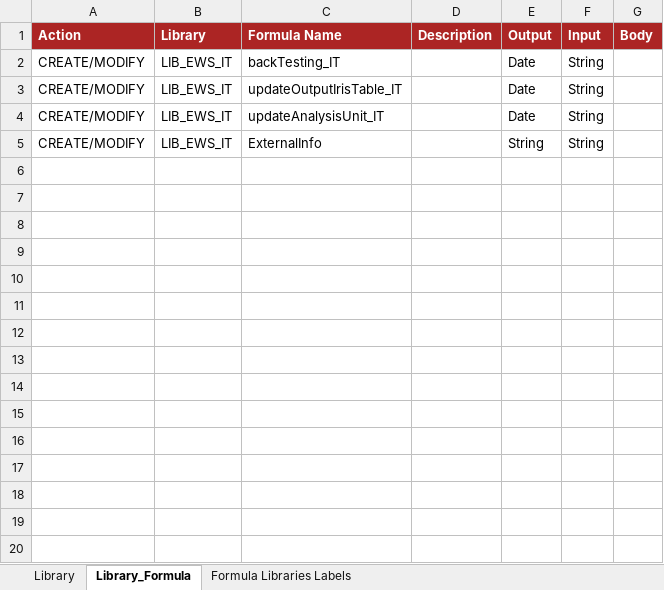
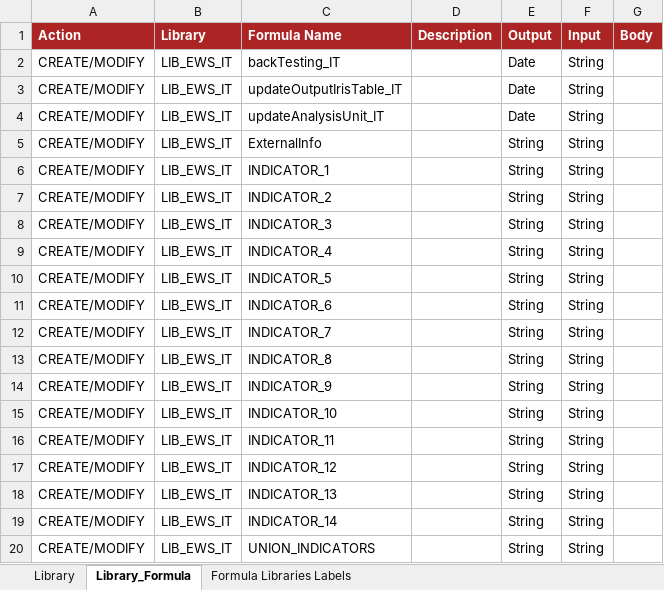
Before and after one commit to cybertop35/intelliJConf, an Excel workbook: earlywarning-pom/earlywarning-config/src/baf-configuration/07_LIB_EWS_IT/07_LibFormula.xlsx, sheet Library_Formula, drawn as a sheet; values as stored, in another font and other column widths than the file's, no borders; charts and pictures not drawn; the diff names each change by its address in the sheet, - before the commit and + after, or states it on an @@ line.

Commit message:
Aggiornamento indicatori IT

```diff
--- a/earlywarning-pom/earlywarning-config/src/baf-configuration/07_LIB_EWS_IT/07_LibFormula.xlsx (sheet Library_Formula)
+++ b/earlywarning-pom/earlywarning-config/src/baf-configuration/07_LIB_EWS_IT/07_LibFormula.xlsx (sheet Library_Formula)
+row 6: CREATE/MODIFY | LIB_EWS_IT | INDICATOR_1 |  | String | String
+row 7: CREATE/MODIFY | LIB_EWS_IT | INDICATOR_2 |  | String | String
+row 8: CREATE/MODIFY | LIB_EWS_IT | INDICATOR_3 |  | String | String
+row 9: CREATE/MODIFY | LIB_EWS_IT | INDICATOR_4 |  | String | String
+row 10: CREATE/MODIFY | LIB_EWS_IT | INDICATOR_5 |  | String | String
+row 11: CREATE/MODIFY | LIB_EWS_IT | INDICATOR_6 |  | String | String
+row 12: CREATE/MODIFY | LIB_EWS_IT | INDICATOR_7 |  | String | String
+row 13: CREATE/MODIFY | LIB_EWS_IT | INDICATOR_8 |  | String | String
+row 14: CREATE/MODIFY | LIB_EWS_IT | INDICATOR_9 |  | String | String
+row 15: CREATE/MODIFY | LIB_EWS_IT | INDICATOR_10 |  | String | String
+row 16: CREATE/MODIFY | LIB_EWS_IT | INDICATOR_11 |  | String | String
+row 17: CREATE/MODIFY | LIB_EWS_IT | INDICATOR_12 |  | String | String
+row 18: CREATE/MODIFY | LIB_EWS_IT | INDICATOR_13 |  | String | String
+row 19: CREATE/MODIFY | LIB_EWS_IT | INDICATOR_14 |  | String | String
+row 20: CREATE/MODIFY | LIB_EWS_IT | UNION_INDICATORS |  | String | String
```
Also changed, not shown: 16 other files.
